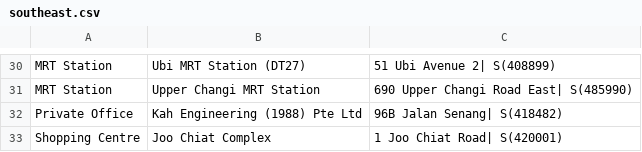
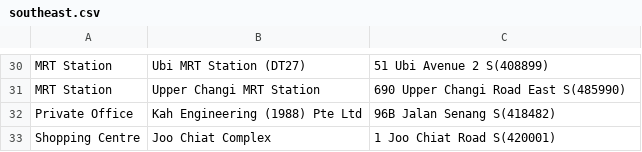
Before and after one commit to shaunnmui97/toiletfinderRNcode, a CSV file: Web Scraping/southeast.csv, drawn as a sheet; only a part is shown, gaps mark what is left out; the diff covers the shown part only; the diff names each change by its address in the sheet, - before the commit and + after, or states it on an @@ line.

```diff
--- a/Web Scraping/southeast.csv
+++ b/Web Scraping/southeast.csv
-C30: 51 Ubi Avenue 2| S(408899)
+C30: 51 Ubi Avenue 2 S(408899)
-C31: 690 Upper Changi Road East| S(485990)
+C31: 690 Upper Changi Road East S(485990)
-C32: 96B Jalan Senang| S(418482)
+C32: 96B Jalan Senang S(418482)
-C33: 1 Joo Chiat Road| S(420001)
+C33: 1 Joo Chiat Road S(420001)
```
Also changed, not shown: 28 edited cells elsewhere in this file, Web Scraping/central.csv, Web Scraping/northeast.csv, 11 other files.
